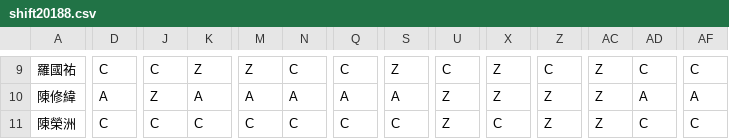
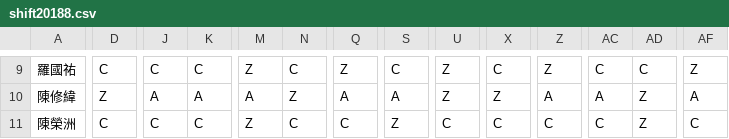
Before and after one commit to eugeneyuchunlin/Working-Shift-Scheduling, a CSV file: files/shift20188.csv, drawn as a sheet; only a part is shown, gaps mark what is left out; the diff covers the shown part only; the diff names each change by its address in the sheet, - before the commit and + after, or states it on an @@ line.

```diff
--- a/files/shift20188.csv
+++ b/files/shift20188.csv
-K9: Z
+K9: C
-Q9: C
+Q9: Z
-S9: Z
+S9: C
-U9: C
+U9: Z
-X9: Z
+X9: C
-Z9: C
+Z9: Z
-AC9: Z
+AC9: C
-AF9: C
+AF9: Z
-D10: A
+D10: Z
-J10: Z
+J10: A
-N10: A
+N10: Z
-Z10: Z
+Z10: A
-AC10: Z
+AC10: A
-AD10: A
+AD10: Z
-M11: C
+M11: Z
-S11: C
+S11: Z
-U11: Z
+U11: C
-Z11: Z
+Z11: C
-AC11: Z
+AC11: C
-AD11: C
+AD11: Z
```
Also changed, not shown: 76 edited cells elsewhere in this file, 4 other files.
